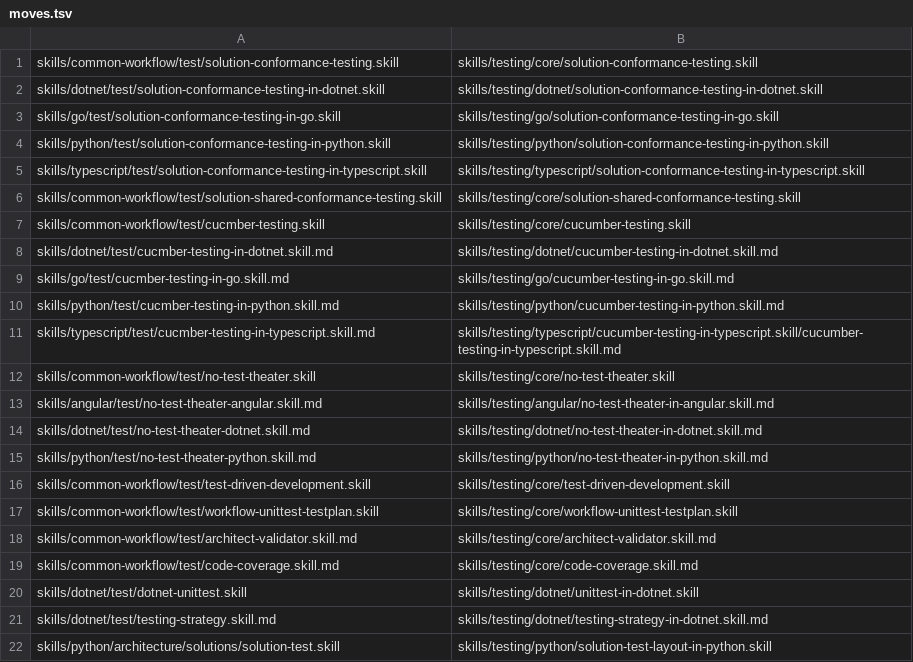
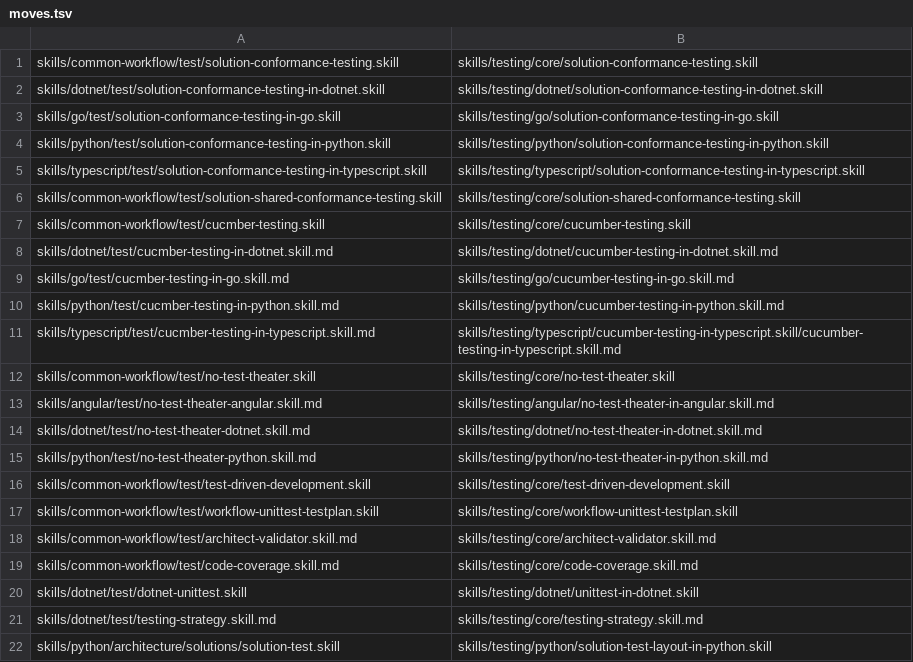
Before and after one commit to InsonusK/ai-skills, a TSV file: skills/testing/agent/moves.tsv, drawn as a sheet.

```diff
--- a/skills/testing/agent/moves.tsv
+++ b/skills/testing/agent/moves.tsv
@@ -20,3 +20,3 @@ skills/common-workflow/test/code-coverage.skill.md	skills/testing/core/code-cove
 skills/dotnet/test/dotnet-unittest.skill	skills/testing/dotnet/unittest-in-dotnet.skill
-skills/dotnet/test/testing-strategy.skill.md	skills/testing/dotnet/testing-strategy-in-dotnet.skill.md
+skills/dotnet/test/testing-strategy.skill.md	skills/testing/core/testing-strategy.skill.md
 skills/python/architecture/solutions/solution-test.skill	skills/testing/python/solution-test-layout-in-python.skill
```
Also changed, not shown: 39 other files.
